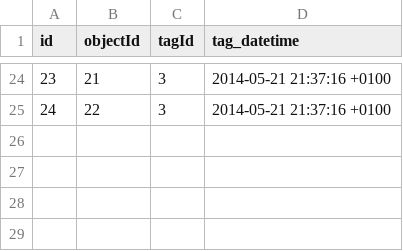
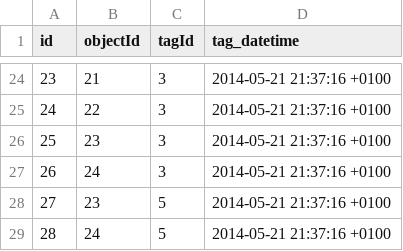
Before and after one commit to davet1985/social-challenges, a CSV file: api/db/local/tag_objects.csv, drawn as a sheet; only a part is shown, gaps mark what is left out; the diff names each change by its address in the sheet, - before the commit and + after, or states it on an @@ line.

```diff
--- a/api/db/local/tag_objects.csv
+++ b/api/db/local/tag_objects.csv
+row 26: 25 | 23 | 3 | 2014-05-21 21:37:16 +0100
+row 27: 26 | 24 | 3 | 2014-05-21 21:37:16 +0100
+row 28: 27 | 23 | 5 | 2014-05-21 21:37:16 +0100
+row 29: 28 | 24 | 5 | 2014-05-21 21:37:16 +0100
```
Also changed, not shown: api/db/local/tags.csv, api/db/local/uploads.csv, 1 other file.
